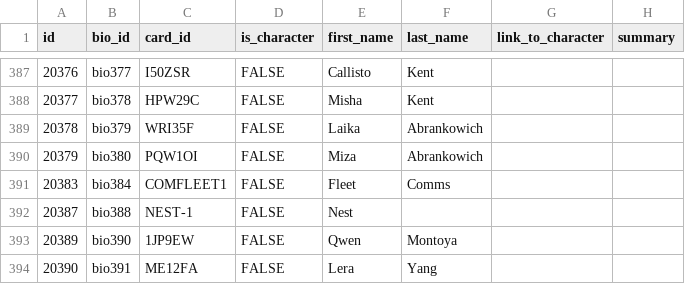
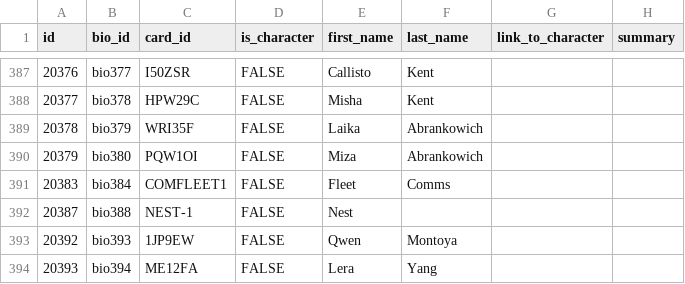
Before and after one commit to OdysseusLarp/odysseus-backend, a CSV file: db/data/characters.csv, drawn as a sheet; only a part is shown, gaps mark what is left out; the diff names each change by its address in the sheet, - before the commit and + after, or states it on an @@ line.

Commit message:
chore: fix character ids

```diff
--- a/db/data/characters.csv
+++ b/db/data/characters.csv
-A393 (id): 20389
+A393 (id): 20392
-B393 (bio_id): bio390
+B393 (bio_id): bio393
-A394 (id): 20390
+A394 (id): 20393
-B394 (bio_id): bio391
+B394 (bio_id): bio394
```
